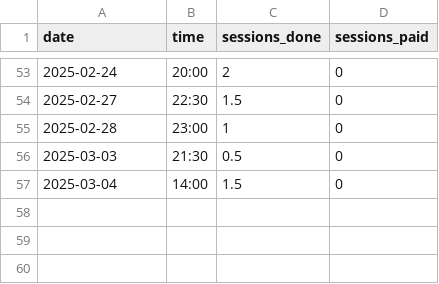
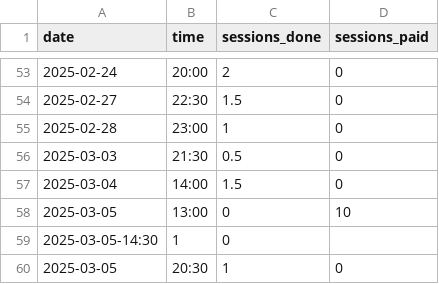
Before and after one commit to qu4ntx/tutometer, a CSV file: sessions.csv, drawn as a sheet; only a part is shown, gaps mark what is left out.

Commit message:
Update sessions.csv

```diff
--- a/sessions.csv
+++ b/sessions.csv
@@ -57 +57,4 @@ date,time,sessions_done,sessions_paid
 2025-03-04,14:00,1.5,0
+2025-03-05,13:00,0,10
+2025-03-05-14:30,1,0
+2025-03-05,20:30,1,0
```
